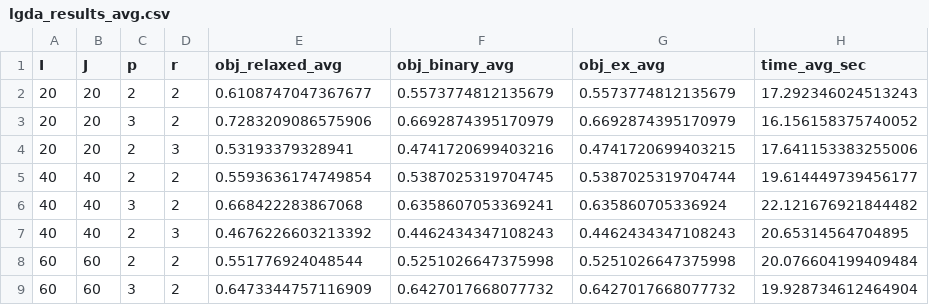
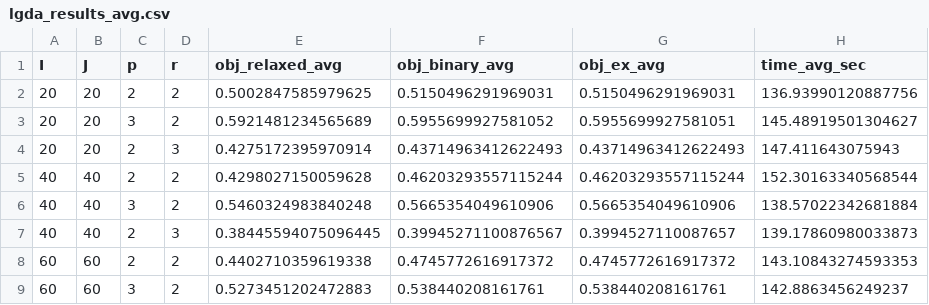
Before and after one commit to datty00725/allocate-probrem, a CSV file: experiment/lgda_results_avg.csv, drawn as a sheet; only a part is shown; the diff covers the shown part only.

```diff
--- a/experiment/lgda_results_avg.csv
+++ b/experiment/lgda_results_avg.csv
@@ -1,9 +1,9 @@
 I,J,p,r,obj_relaxed_avg,obj_binary_avg,obj_ex_avg,time_avg_sec
-20,20,2,2,0.6108747047367677,0.5573774812135679,0.5573774812135679,17.292346024513243
-20,20,3,2,0.7283209086575906,0.6692874395170979,0.6692874395170979,16.156158375740052
-20,20,2,3,0.53193379328941,0.4741720699403216,0.4741720699403215,17.641153383255006
-40,40,2,2,0.5593636174749854,0.5387025319704745,0.5387025319704744,19.614449739456177
-40,40,3,2,0.668422283867068,0.6358607053369241,0.635860705336924,22.121676921844482
-40,40,2,3,0.4676226603213392,0.4462434347108243,0.4462434347108243,20.65314564704895
-60,60,2,2,0.551776924048544,0.5251026647375998,0.5251026647375998,20.076604199409484
-60,60,3,2,0.6473344757116909,0.6427017668077732,0.6427017668077732,19.928734612464904
+20,20,2,2,0.5002847585979625,0.5150496291969031,0.5150496291969031,136.93990120887756
+20,20,3,2,0.5921481234565689,0.5955699927581052,0.5955699927581051,145.48919501304627
+20,20,2,3,0.4275172395970914,0.43714963412622493,0.43714963412622493,147.411643075943
+40,40,2,2,0.4298027150059628,0.46203293557115244,0.46203293557115244,152.30163340568544
+40,40,3,2,0.5460324983840248,0.5665354049610906,0.5665354049610906,138.57022342681884
+40,40,2,3,0.38445594075096445,0.39945271100876567,0.3994527110087657,139.17860980033873
+60,60,2,2,0.4402710359619338,0.4745772616917372,0.4745772616917372,143.10843274593353
+60,60,3,2,0.5273451202472883,0.538440208161761,0.538440208161761,142.8863456249237
```
Also changed, not shown: 28 edited cells elsewhere in this file, 9 other files.
